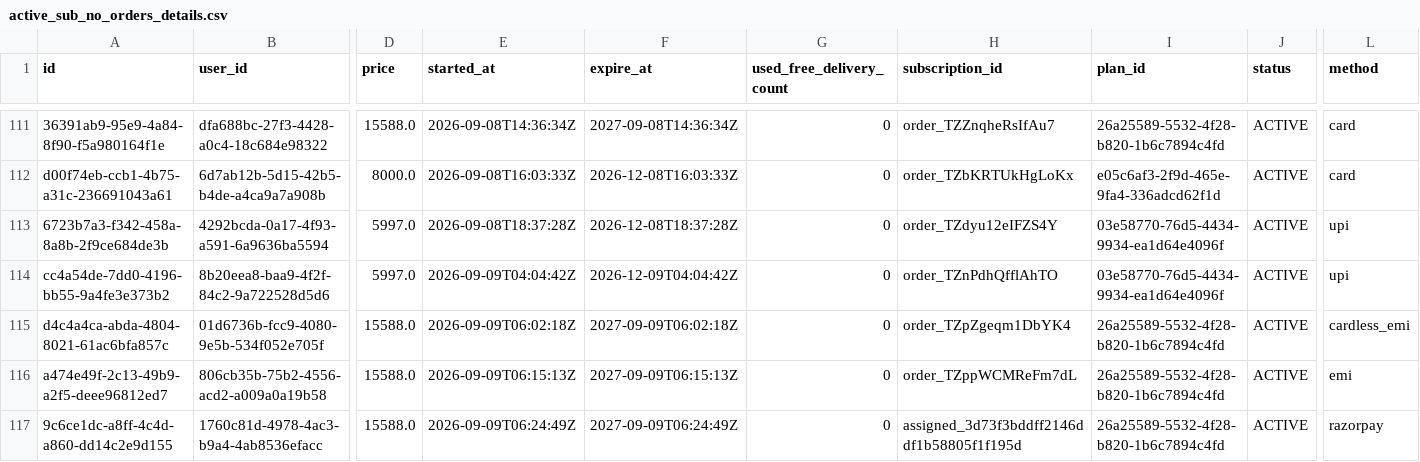
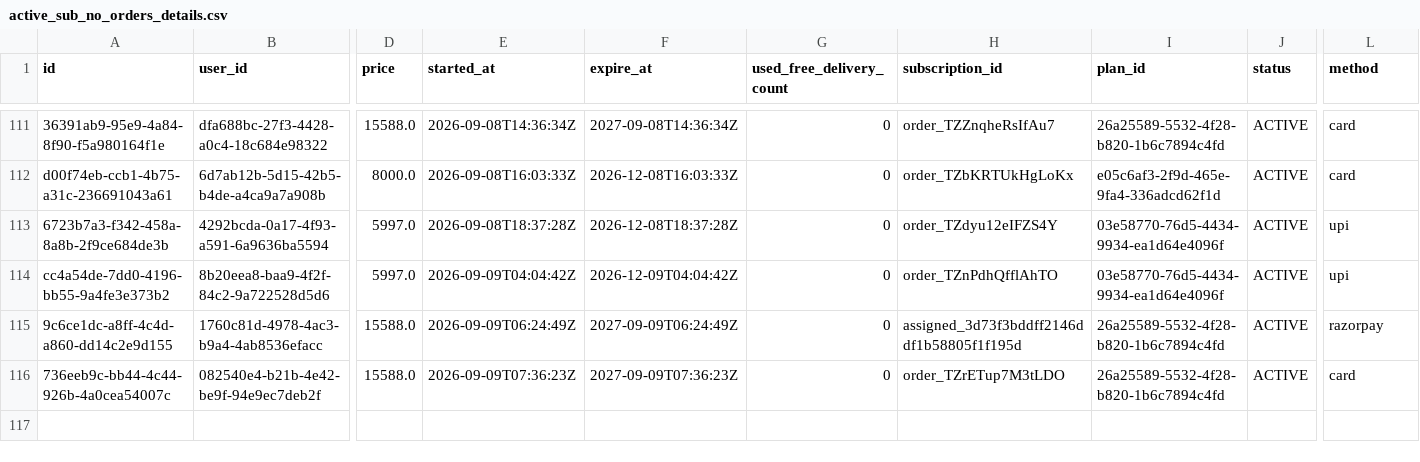
Before and after one commit to Amankr0402/Daily-Sales-Revenue-Report, a CSV file: data/active_sub_no_orders_details.csv, drawn as a sheet; only a part is shown, gaps mark what is left out; removed rows and columns are numbered as before the commit, all else as after; rows hold the shown columns only; the diff names each change by its address in the sheet, - before the commit and + after, or states it on an @@ line.

Commit message:
feat(plans): include Direct Sale subscriptions in Plan Distribution metrics

```diff
--- a/data/active_sub_no_orders_details.csv
+++ b/data/active_sub_no_orders_details.csv
-row 115: d4c4a4ca-abda-4804-8021-61ac6bfa857c | 01d6736b-fcc9-4080-9e5b-534f052e705f | 15588.0 | 2026-09-09T06:02:18Z | 2027-09-09T06:02:18Z | 0 | order_TZpZgeqm1DbYK4 | 26a25589-5532-4f28-b820-1b6c7894c4fd | ACTIVE | cardless_emi
-row 116: a474e49f-2c13-49b9-a2f5-deee96812ed7 | 806cb35b-75b2-4556-acd2-a009a0a19b58 | 15588.0 | 2026-09-09T06:15:13Z | 2027-09-09T06:15:13Z | 0 | order_TZppWCMReFm7dL | 26a25589-5532-4f28-b820-1b6c7894c4fd | ACTIVE | emi
+row 116: 736eeb9c-bb44-4c44-926b-4a0cea54007c | 082540e4-b21b-4e42-be9f-94e9ec7deb2f | 15588.0 | 2026-09-09T07:36:23Z | 2027-09-09T07:36:23Z | 0 | order_TZrETup7M3tLDO | 26a25589-5532-4f28-b820-1b6c7894c4fd | ACTIVE | card
```
Also changed, not shown: data/new_users_delivery_status_details.csv, data/secondary_sales_sheet.csv, 10 other files.
